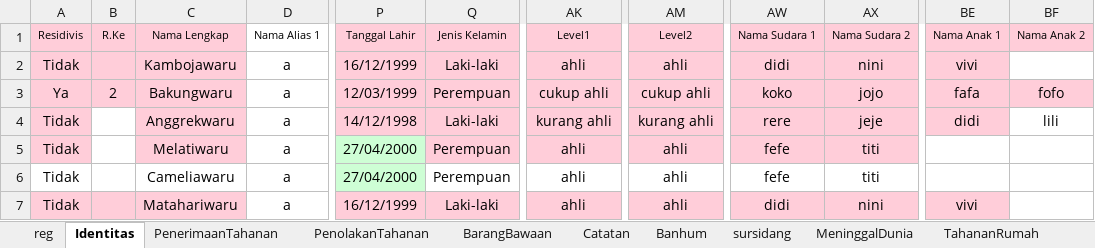
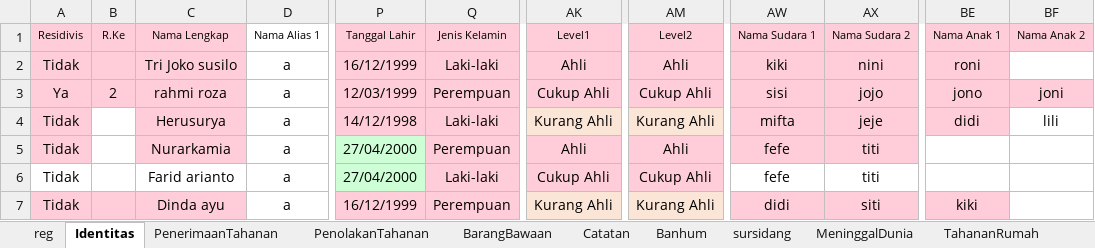
Before and after one commit to ecahyono/Automationpython, an Excel workbook: Filexel/Registrasi.xlsx, sheet Identitas, drawn as a sheet; only a part is shown, gaps mark what is left out; values as stored, in another font and other column widths than the file's, no borders; the diff covers the shown part only; the diff names each change by its address in the sheet, - before the commit and + after, or states it on an @@ line.

```diff
--- a/Filexel/Registrasi.xlsx (sheet Identitas)
+++ b/Filexel/Registrasi.xlsx (sheet Identitas)
-C2 (Nama Lengkap): Kambojawaru
+C2 (Nama Lengkap): Tri Joko susilo
-AK2 (Level1): ahli
+AK2 (Level1): Ahli
-AM2 (Level2): ahli
+AM2 (Level2): Ahli
-AW2 (Nama Sudara 1): didi
+AW2 (Nama Sudara 1): kiki
-BE2 (Nama Anak 1): vivi
+BE2 (Nama Anak 1): roni
-C3 (Nama Lengkap): Bakungwaru
+C3 (Nama Lengkap): rahmi roza
-AK3 (Level1): cukup ahli
+AK3 (Level1): Cukup Ahli
-AM3 (Level2): cukup ahli
+AM3 (Level2): Cukup Ahli
-AW3 (Nama Sudara 1): koko
+AW3 (Nama Sudara 1): sisi
-BE3 (Nama Anak 1): fafa
+BE3 (Nama Anak 1): jono
-BF3 (Nama Anak 2): fofo
+BF3 (Nama Anak 2): joni
-C4 (Nama Lengkap): Anggrekwaru
+C4 (Nama Lengkap): Herusurya
-AK4 (Level1): kurang ahli
+AK4 (Level1): Kurang Ahli
-AM4 (Level2): kurang ahli
+AM4 (Level2): Kurang Ahli
-AW4 (Nama Sudara 1): rere
+AW4 (Nama Sudara 1): mifta
-C5 (Nama Lengkap): Melatiwaru
+C5 (Nama Lengkap): Nurarkamia
-AK5 (Level1): ahli
+AK5 (Level1): Ahli
-AM5 (Level2): ahli
+AM5 (Level2): Ahli
-C6 (Nama Lengkap): Cameliawaru
+C6 (Nama Lengkap): Farid arianto
-Q6 (Jenis Kelamin): Perempuan
+Q6 (Jenis Kelamin): Laki-laki
-Q6 fill: none
+Q6 fill: #FFCDD9
-AK6 (Level1): ahli
+AK6 (Level1): Cukup Ahli
-AK6 fill: none
+AK6 fill: #FFCDD9
-AM6 (Level2): ahli
+AM6 (Level2): Cukup Ahli
-AM6 fill: none
+AM6 fill: #FFCDD9
-C7 (Nama Lengkap): Matahariwaru
+C7 (Nama Lengkap): Dinda ayu
-Q7 (Jenis Kelamin): Laki-laki
+Q7 (Jenis Kelamin): Perempuan
-AK7 (Level1): ahli
+AK7 (Level1): Kurang Ahli
-AM7 (Level2): ahli
+AM7 (Level2): Kurang Ahli
-AX7 (Nama Sudara 2): nini
+AX7 (Nama Sudara 2): siti
-BE7 (Nama Anak 1): vivi
+BE7 (Nama Anak 1): kiki
```
Also changed, not shown: 1 added row, 3 removed rows, 82 edited cells and cell formats elsewhere in this sheet, sheet reg, Filexel/Rupbasan.xlsx, 21 other files.
